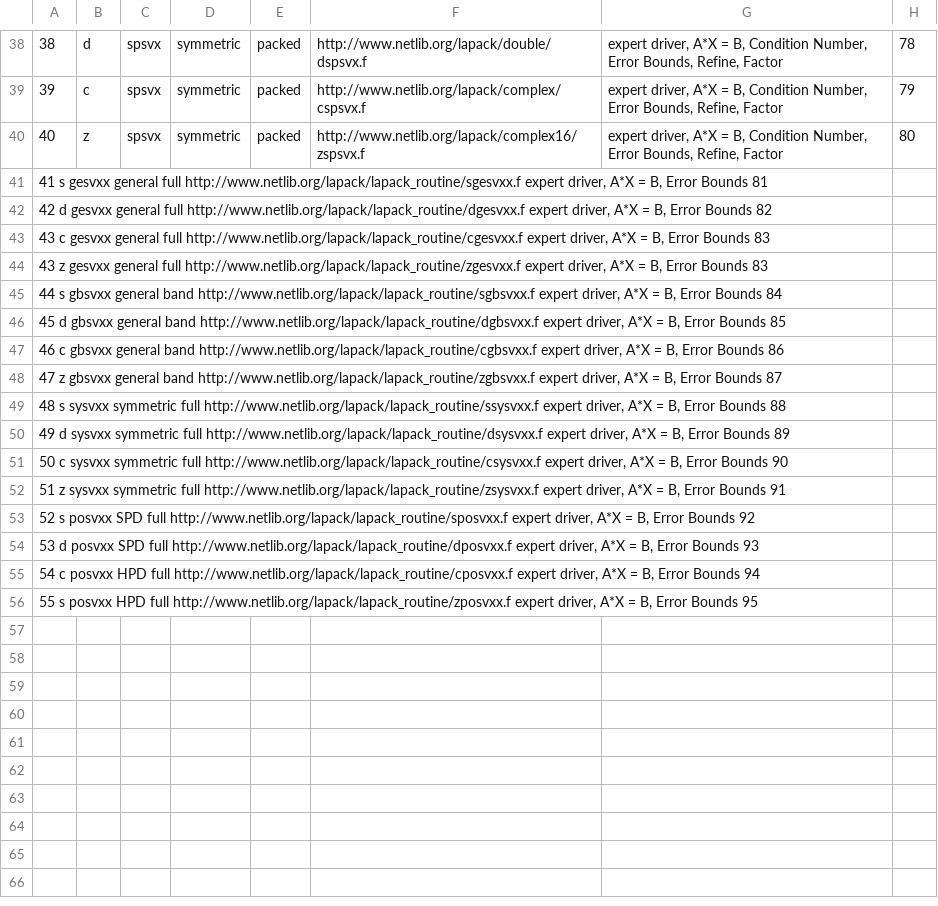
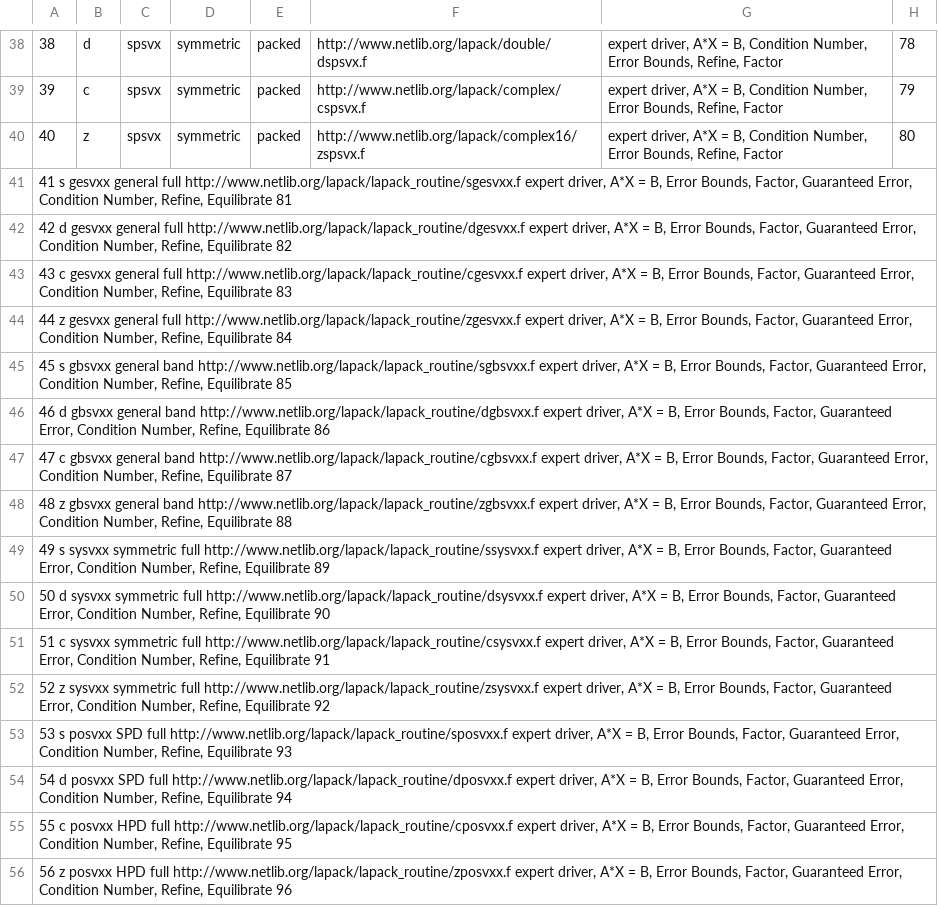
Before and after one commit to LighthouseHPC/lighthouse, a CSV file: src/Dlighthouse/Driver/le_expert.csv, drawn as a sheet; only a part is shown, gaps mark what is left out.

Commit message:
Added keywords

```diff
--- a/src/Dlighthouse/Driver/le_expert.csv
+++ b/src/Dlighthouse/Driver/le_expert.csv
@@ -40,17 +40,17 @@
 40	z	spsvx	symmetric	packed	http://www.netlib.org/lapack/complex16/zspsvx.f	expert driver, A*X = B, Condition Number, Error Bounds, Refine, Factor	80
-41  s  gesvxx  general  full  http://www.netlib.org/lapack/lapack_routine/sgesvxx.f expert driver, A*X = B, Error Bounds  81
-42  d  gesvxx  general  full  http://www.netlib.org/lapack/lapack_routine/dgesvxx.f expert driver, A*X = B, Error Bounds  82
-43  c  gesvxx  general  full  http://www.netlib.org/lapack/lapack_routine/cgesvxx.f expert driver, A*X = B, Error Bounds  83
-43  z  gesvxx  general  full  http://www.netlib.org/lapack/lapack_routine/zgesvxx.f expert driver, A*X = B, Error Bounds  83
-44  s  gbsvxx  general  band  http://www.netlib.org/lapack/lapack_routine/sgbsvxx.f expert driver, A*X = B, Error Bounds  84
-45  d  gbsvxx  general  band  http://www.netlib.org/lapack/lapack_routine/dgbsvxx.f expert driver, A*X = B, Error Bounds  85
-46  c  gbsvxx  general  band  http://www.netlib.org/lapack/lapack_routine/cgbsvxx.f expert driver, A*X = B, Error Bounds  86
-47  z  gbsvxx  general  band  http://www.netlib.org/lapack/lapack_routine/zgbsvxx.f expert driver, A*X = B, Error Bounds  87
-48  s  sysvxx  symmetric full  http://www.netlib.org/lapack/lapack_routine/ssysvxx.f expert driver, A*X = B, Error Bounds  88
-49  d  sysvxx  symmetric full  http://www.netlib.org/lapack/lapack_routine/dsysvxx.f expert driver, A*X = B, Error Bounds  89
-50  c  sysvxx  symmetric full  http://www.netlib.org/lapack/lapack_routine/csysvxx.f expert driver, A*X = B, Error Bounds  90
-51  z  sysvxx  symmetric full  http://www.netlib.org/lapack/lapack_routine/zsysvxx.f expert driver, A*X = B, Error Bounds  91
-52  s  posvxx  SPD  full  http://www.netlib.org/lapack/lapack_routine/sposvxx.f  expert driver, A*X = B, Error Bounds  92
-53  d  posvxx  SPD  full  http://www.netlib.org/lapack/lapack_routine/dposvxx.f  expert driver, A*X = B, Error Bounds  93
-54  c  posvxx  HPD  full  http://www.netlib.org/lapack/lapack_routine/cposvxx.f  expert driver, A*X = B, Error Bounds  94
-55  s  posvxx  HPD  full  http://www.netlib.org/lapack/lapack_routine/zposvxx.f  expert driver, A*X = B, Error Bounds  95
+41  s  gesvxx  general  full  http://www.netlib.org/lapack/lapack_routine/sgesvxx.f expert driver, A*X = B, Error Bounds, Factor, Guaranteed Error, Condition Number, Refine, Equilibrate  81
+42  d  gesvxx  general  full  http://www.netlib.org/lapack/lapack_routine/dgesvxx.f expert driver, A*X = B, Error Bounds, Factor, Guaranteed Error, Condition Number, Refine, Equilibrate  82
+43  c  gesvxx  general  full  http://www.netlib.org/lapack/lapack_routine/cgesvxx.f expert driver, A*X = B, Error Bounds, Factor, Guaranteed Error, Condition Number, Refine, Equilibrate  83
+44  z  gesvxx  general  full  http://www.netlib.org/lapack/lapack_routine/zgesvxx.f expert driver, A*X = B, Error Bounds, Factor, Guaranteed Error, Condition Number, Refine, Equilibrate  84
+45  s  gbsvxx  general  band  http://www.netlib.org/lapack/lapack_routine/sgbsvxx.f expert driver, A*X = B, Error Bounds, Factor, Guaranteed Error, Condition Number, Refine, Equilibrate  85
+46  d  gbsvxx  general  band  http://www.netlib.org/lapack/lapack_routine/dgbsvxx.f expert driver, A*X = B, Error Bounds, Factor, Guaranteed Error, Condition Number, Refine, Equilibrate  86
+47  c  gbsvxx  general  band  http://www.netlib.org/lapack/lapack_routine/cgbsvxx.f expert driver, A*X = B, Error Bounds, Factor, Guaranteed Error, Condition Number, Refine, Equilibrate  87
+48  z  gbsvxx  general  band  http://www.netlib.org/lapack/lapack_routine/zgbsvxx.f expert driver, A*X = B, Error Bounds, Factor, Guaranteed Error, Condition Number, Refine, Equilibrate  88
+49  s  sysvxx  symmetric full  http://www.netlib.org/lapack/lapack_routine/ssysvxx.f expert driver, A*X = B, Error Bounds, Factor, Guaranteed Error, Condition Number, Refine, Equilibrate  89
+50  d  sysvxx  symmetric full  http://www.netlib.org/lapack/lapack_routine/dsysvxx.f expert driver, A*X = B, Error Bounds, Factor, Guaranteed Error, Condition Number, Refine, Equilibrate  90
+51  c  sysvxx  symmetric full  http://www.netlib.org/lapack/lapack_routine/csysvxx.f expert driver, A*X = B, Error Bounds, Factor, Guaranteed Error, Condition Number, Refine, Equilibrate  91
+52  z  sysvxx  symmetric full  http://www.netlib.org/lapack/lapack_routine/zsysvxx.f expert driver, A*X = B, Error Bounds, Factor, Guaranteed Error, Condition Number, Refine, Equilibrate  92
+53  s  posvxx  SPD  full  http://www.netlib.org/lapack/lapack_routine/sposvxx.f  expert driver, A*X = B, Error Bounds, Factor, Guaranteed Error, Condition Number, Refine, Equilibrate  93
+54  d  posvxx  SPD  full  http://www.netlib.org/lapack/lapack_routine/dposvxx.f  expert driver, A*X = B, Error Bounds, Factor, Guaranteed Error, Condition Number, Refine, Equilibrate  94
+55  c  posvxx  HPD  full  http://www.netlib.org/lapack/lapack_routine/cposvxx.f  expert driver, A*X = B, Error Bounds, Factor, Guaranteed Error, Condition Number, Refine, Equilibrate  95
+56  z  posvxx  HPD  full  http://www.netlib.org/lapack/lapack_routine/zposvxx.f  expert driver, A*X = B, Error Bounds, Factor, Guaranteed Error, Condition Number, Refine, Equilibrate  96
```
